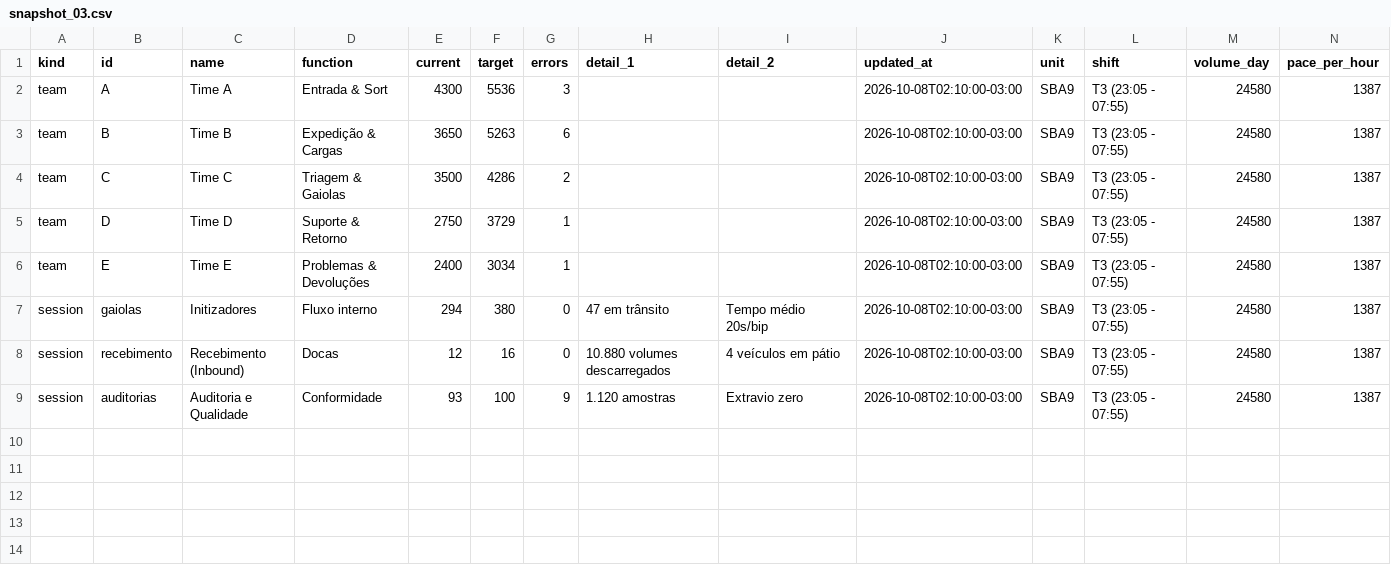
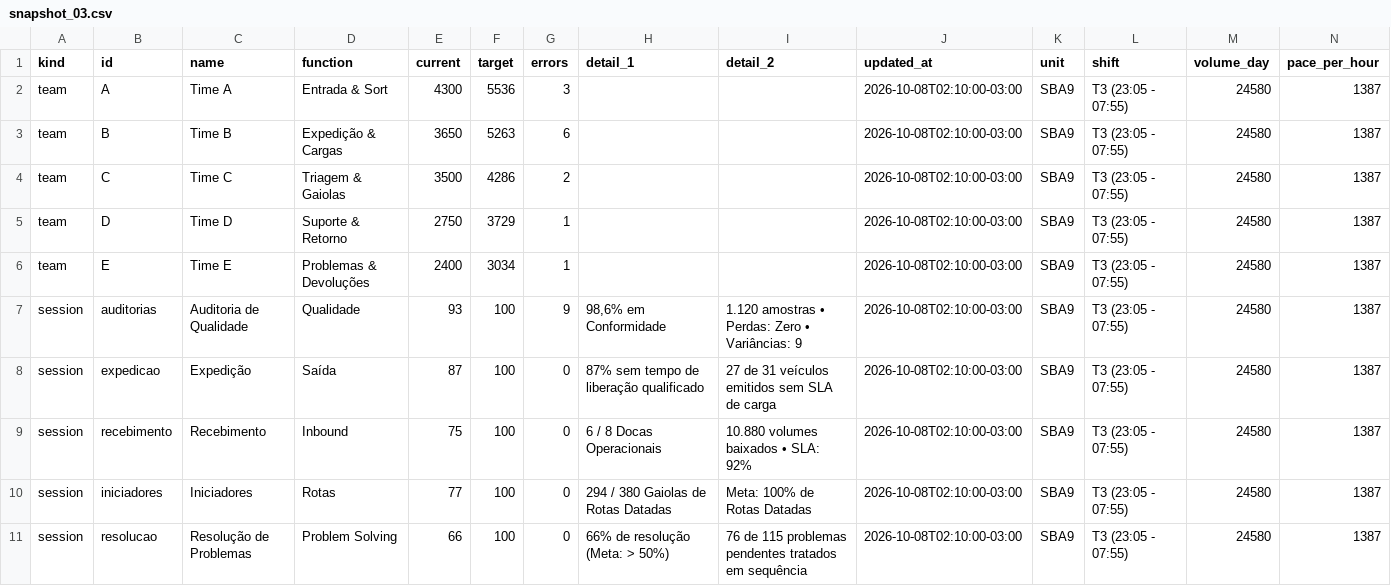
Before and after one commit to P3DR020/DSH-meli, a CSV file: backend/data/demo/snapshot_03.csv, drawn as a sheet; only a part is shown; addresses are those after the commit; rows hold the shown columns only; the diff names each change by its address in the sheet, - before the commit and + after, or states it on an @@ line.

```diff
--- a/backend/data/demo/snapshot_03.csv
+++ b/backend/data/demo/snapshot_03.csv
+row 7: session | auditorias | Auditoria de Qualidade | Qualidade | 93 | 100 | 9 | 98,6% em Conformidade | 1.120 amostras • Perdas: Zero • Variâncias: 9 | 2026-10-08T02:10:00-03:00 | SBA9 | T3 (23:05 - 07:55) | 24580 | 1387
-B8 (id): gaiolas
+B8 (id): expedicao
-C8 (name): Initizadores
+C8 (name): Expedição
-D8 (function): Fluxo interno
+D8 (function): Saída
-E8 (current): 294
+E8 (current): 87
-F8 (target): 380
+F8 (target): 100
-H8 (detail_1): 47 em trânsito
+H8 (detail_1): 87% sem tempo de liberação qualificado
-I8 (detail_2): Tempo médio 20s/bip
+I8 (detail_2): 27 de 31 veículos emitidos sem SLA de carga
-C9 (name): Recebimento (Inbound)
+C9 (name): Recebimento
-D9 (function): Docas
+D9 (function): Inbound
-E9 (current): 12
+E9 (current): 75
-F9 (target): 16
+F9 (target): 100
-H9 (detail_1): 10.880 volumes descarregados
+H9 (detail_1): 6 / 8 Docas Operacionais
-I9 (detail_2): 4 veículos em pátio
+I9 (detail_2): 10.880 volumes baixados • SLA: 92%
+row 10: session | iniciadores | Iniciadores | Rotas | 77 | 100 | 0 | 294 / 380 Gaiolas de Rotas Datadas | Meta: 100% de Rotas Datadas | 2026-10-08T02:10:00-03:00 | SBA9 | T3 (23:05 - 07:55) | 24580 | 1387
-B11 (id): auditorias
+B11 (id): resolucao
-C11 (name): Auditoria e Qualidade
+C11 (name): Resolução de Problemas
-D11 (function): Conformidade
+D11 (function): Problem Solving
-E11 (current): 93
+E11 (current): 66
-G11 (errors): 9
+G11 (errors): 0
-H11 (detail_1): 1.120 amostras
+H11 (detail_1): 66% de resolução (Meta: > 50%)
-I11 (detail_2): Extravio zero
+I11 (detail_2): 76 de 115 problemas pendentes tratados em sequência
```
Also changed, not shown: backend/data/demo/snapshot_01.csv, backend/data/demo/snapshot_02.csv, 9 other files.
